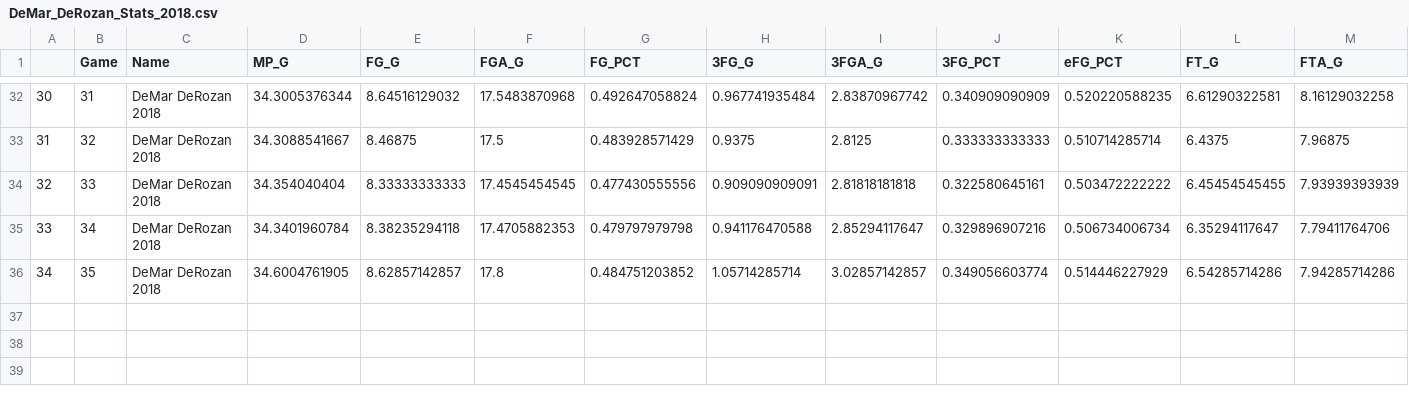
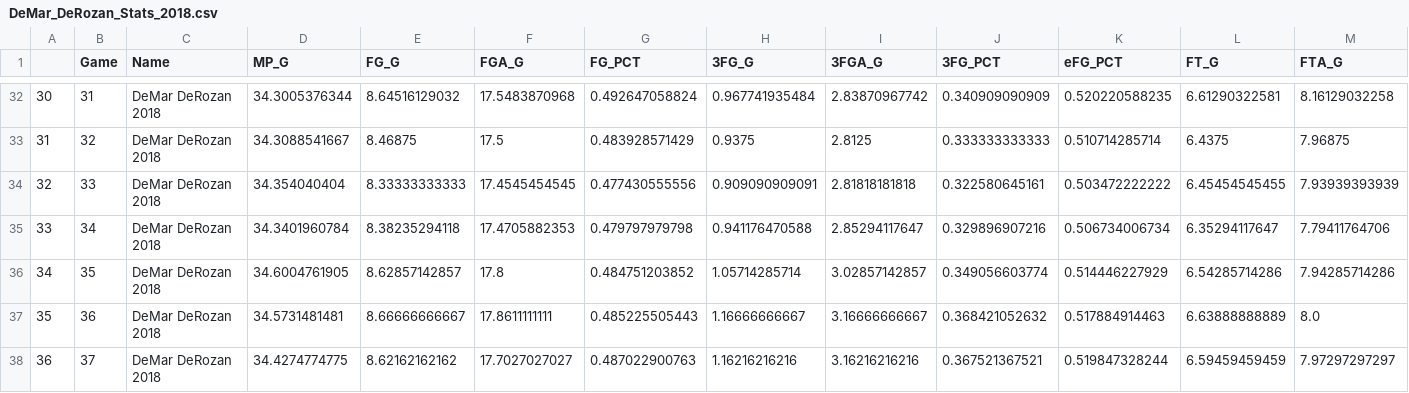
Before and after one commit to Filip11/NBAPlayerComparisonsMVPViz, a CSV file: Data Store/2018/DeMar_DeRozan_Stats_2018.csv, drawn as a sheet; only a part is shown, gaps mark what is left out; rows hold the shown columns only; the diff names each change by its address in the sheet, - before the commit and + after, or states it on an @@ line.

```diff
--- a/Data Store/2018/DeMar_DeRozan_Stats_2018.csv
+++ b/Data Store/2018/DeMar_DeRozan_Stats_2018.csv
+row 37: 35 | 36 | DeMar DeRozan 2018 | 34.5731481481 | 8.66666666667 | 17.8611111111 | 0.485225505443 | 1.16666666667 | 3.16666666667 | 0.368421052632 | 0.517884914463 | 6.63888888889 | 8.0
+row 38: 36 | 37 | DeMar DeRozan 2018 | 34.4274774775 | 8.62162162162 | 17.7027027027 | 0.487022900763 | 1.16216216216 | 3.16216216216 | 0.367521367521 | 0.519847328244 | 6.59459459459 | 7.97297297297
```
Also changed, not shown: Data Store/2018/Giannis_Antetokounmpo_Stats_2018.csv, Data Store/2018/Kyle_Lowry_Stats_2018.csv, 14 other files.
